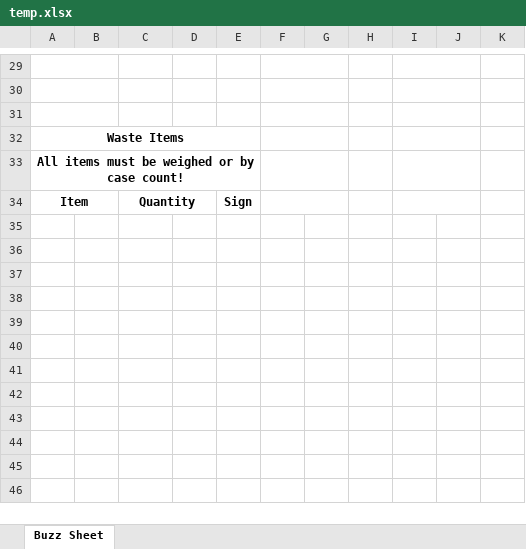
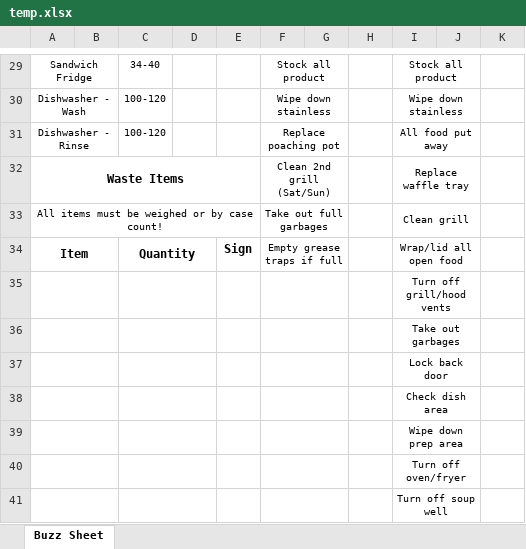
Before and after one commit to Pyragon/Restaurant-Tracker, an Excel workbook: data/buzz_sheets/temp.xlsx, sheet Buzz Sheet, drawn as a sheet; only a part is shown, gaps mark what is left out; values as stored, in another font and other column widths than the file's, no borders; the diff covers the shown part only; the diff names each change by its address in the sheet, - before the commit and + after, or states it on an @@ line.

Commit message:
Finishing adding schedule and creating buzz sheet

```diff
--- a/data/buzz_sheets/temp.xlsx (sheet Buzz Sheet)
+++ b/data/buzz_sheets/temp.xlsx (sheet Buzz Sheet)
-row 29: (empty)
+row 29: Sandwich Fridge |  | 34-40 |  |  | Stock all product |  |  | Stock all product
-row 30: (empty)
+row 30: Dishwasher - Wash |  | 100-120 |  |  | Wipe down stainless |  |  | Wipe down stainless
-row 31: (empty)
+row 31: Dishwasher - Rinse |  | 100-120 |  |  | Replace poaching pot |  |  | All food put away
-F32: (empty)
+F32: Clean 2nd grill (Sat/Sun)
-I32: (empty)
+I32: Replace waffle tray
-A33 bold: on
+A33 bold: off, text size: smaller
-F33: (empty)
+F33: Take out full garbages
-I33: (empty)
+I33: Clean grill
-F34: (empty)
+F34: Empty grease traps if full
-I34: (empty)
+I34: Wrap/lid all open food
+row 35:  |  |  |  |  |  |  |  | Turn off grill/hood vents
+row 36:  |  |  |  |  |  |  |  | Take out garbages
+row 37:  |  |  |  |  |  |  |  | Lock back door
+row 38:  |  |  |  |  |  |  |  | Check dish area
+row 39:  |  |  |  |  |  |  |  | Wipe down prep area
+row 40:  |  |  |  |  |  |  |  | Turn off oven/fryer
+row 41:  |  |  |  |  |  |  |  | Turn off soup well
```
Also changed, not shown: 52 edited cells and cell formats elsewhere in this sheet, 26 other files.
